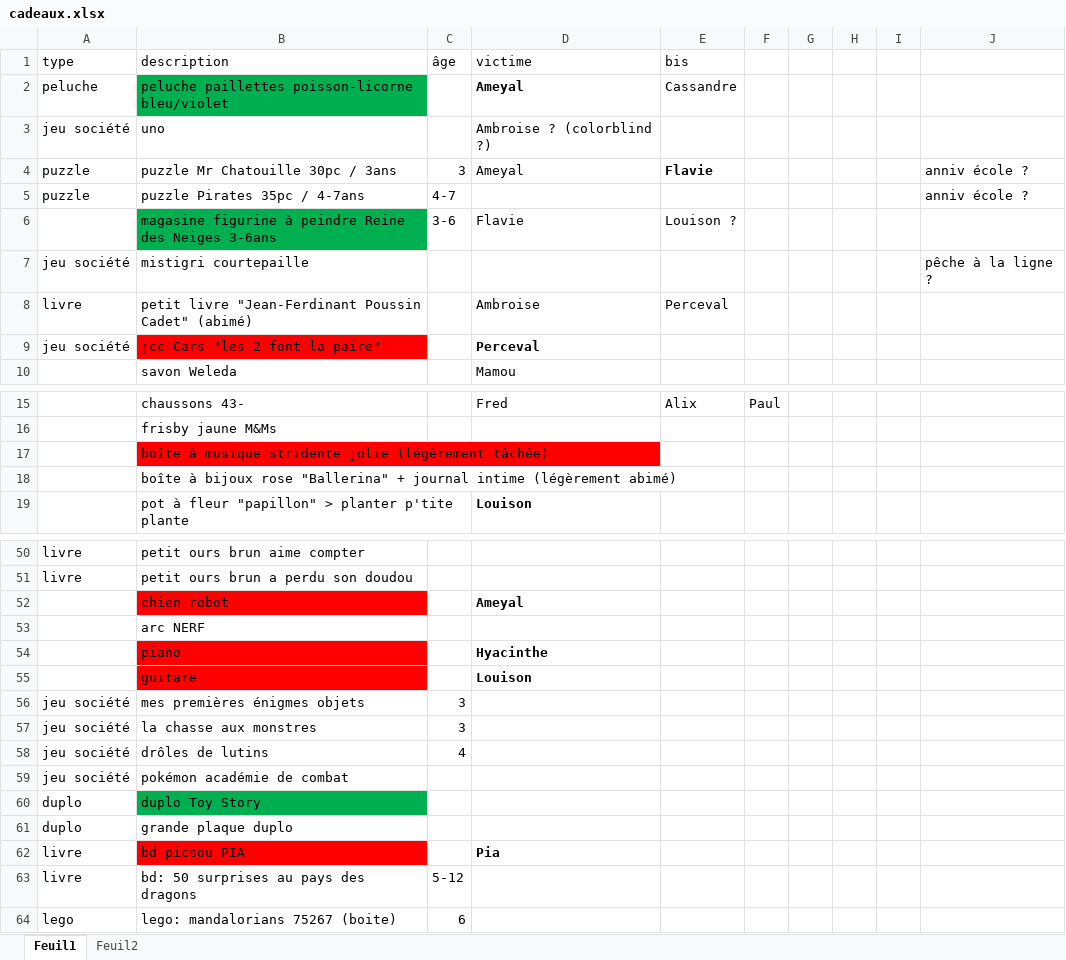
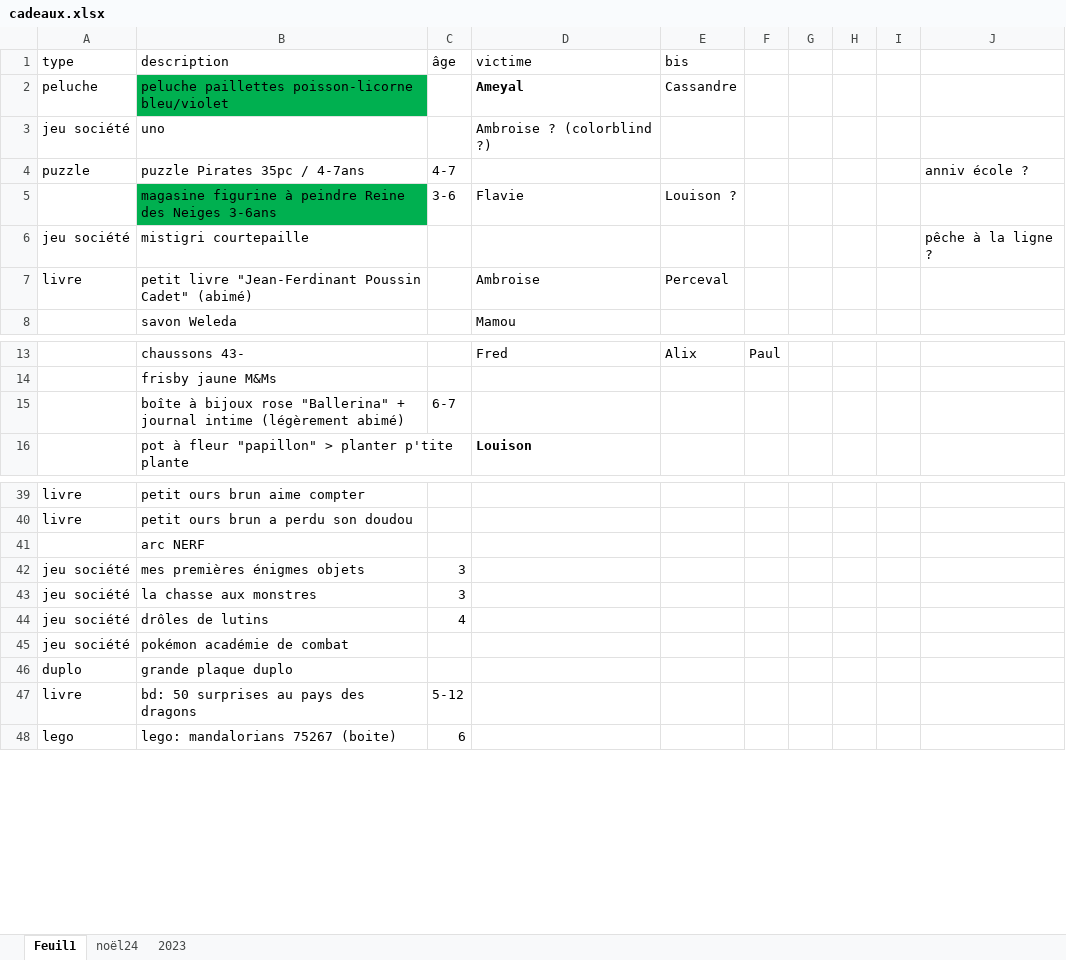
Before and after one commit to lenopgm/notes, an Excel workbook: cadeaux.xlsx, sheet Feuil1, drawn as a sheet; only a part is shown, gaps mark what is left out; values as stored, in another font and other column widths than the file's, no borders; removed rows and columns are numbered as before the commit, all else as after; the diff covers the shown part only; the diff names each change by its address in the sheet, - before the commit and + after, or states it on an @@ line.

```diff
--- a/cadeaux.xlsx (sheet Feuil1)
+++ b/cadeaux.xlsx (sheet Feuil1)
-sheet tab: Feuil2
+sheet tab: 2023
+sheet tab: noël24
-row 4: puzzle | puzzle Mr Chatouille 30pc / 3ans | 3 | Ameyal | Flavie |  |  |  |  | anniv école ?
-row 9: jeu société | jcc Cars "les 2 font la paire" |  | Perceval
-row 17:  | boîte à musique stridente jolie (légèrement tâchée)
-C15 (âge): (empty)
+C15 (âge): 6-7
-row 52:  | chien-robot |  | Ameyal
-row 54:  | piano |  | Hyacinthe
-row 55:  | guitare |  | Louison
-row 60: duplo | duplo Toy Story
-row 62: livre | bd picsou PIA |  | Pia
```
Also changed, not shown: 10 removed rows elsewhere in this sheet, sheet 2023.
